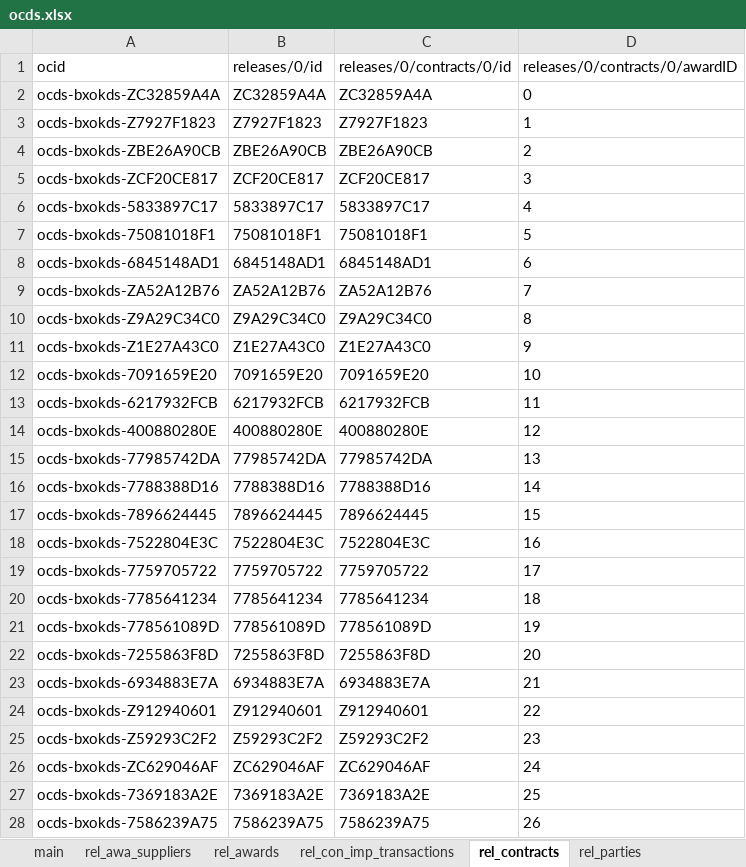
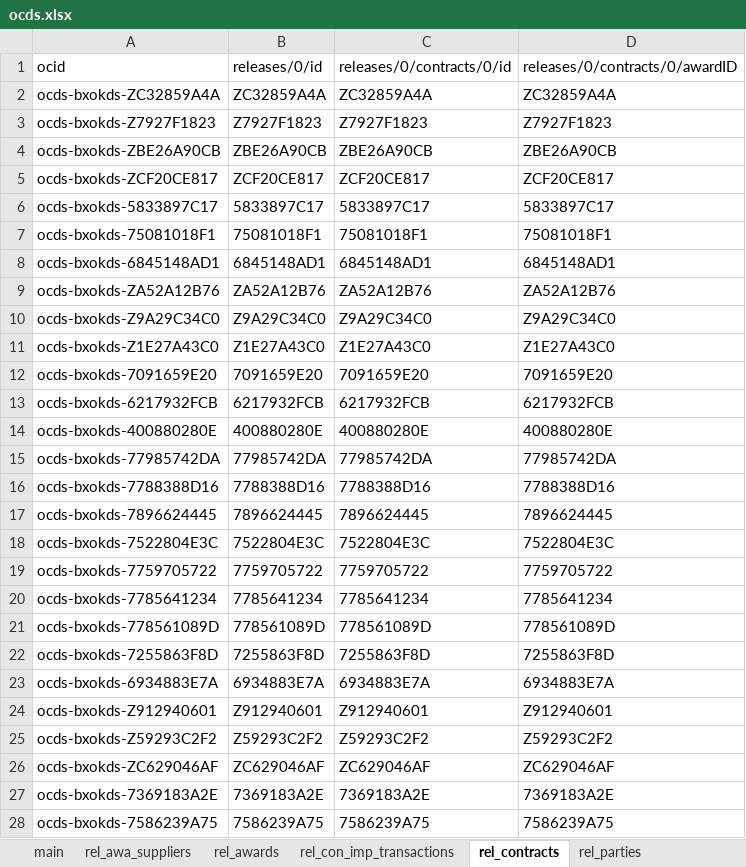
Before and after one commit to ondata/appaltipop, an Excel workbook: data/IT-CF-80049220637/ocds.xlsx, sheet rel_contracts, drawn as a sheet; only a part is shown; values as stored, in another font and other column widths than the file's, no borders; the diff covers the shown part only; the diff names each change by its address in the sheet, - before the commit and + after, or states it on an @@ line.

```diff
--- a/data/IT-CF-80049220637/ocds.xlsx (sheet rel_contracts)
+++ b/data/IT-CF-80049220637/ocds.xlsx (sheet rel_contracts)
-D2 (releases/0/contracts/0/awardID): 0
+D2 (releases/0/contracts/0/awardID): ZC32859A4A
-D3 (releases/0/contracts/0/awardID): 1
+D3 (releases/0/contracts/0/awardID): Z7927F1823
-D4 (releases/0/contracts/0/awardID): 2
+D4 (releases/0/contracts/0/awardID): ZBE26A90CB
-D5 (releases/0/contracts/0/awardID): 3
+D5 (releases/0/contracts/0/awardID): ZCF20CE817
-D6 (releases/0/contracts/0/awardID): 4
+D6 (releases/0/contracts/0/awardID): 5833897C17
-D7 (releases/0/contracts/0/awardID): 5
+D7 (releases/0/contracts/0/awardID): 75081018F1
-D8 (releases/0/contracts/0/awardID): 6
+D8 (releases/0/contracts/0/awardID): 6845148AD1
-D9 (releases/0/contracts/0/awardID): 7
+D9 (releases/0/contracts/0/awardID): ZA52A12B76
-D10 (releases/0/contracts/0/awardID): 8
+D10 (releases/0/contracts/0/awardID): Z9A29C34C0
-D11 (releases/0/contracts/0/awardID): 9
+D11 (releases/0/contracts/0/awardID): Z1E27A43C0
-D12 (releases/0/contracts/0/awardID): 10
+D12 (releases/0/contracts/0/awardID): 7091659E20
-D13 (releases/0/contracts/0/awardID): 11
+D13 (releases/0/contracts/0/awardID): 6217932FCB
-D14 (releases/0/contracts/0/awardID): 12
+D14 (releases/0/contracts/0/awardID): 400880280E
-D15 (releases/0/contracts/0/awardID): 13
+D15 (releases/0/contracts/0/awardID): 77985742DA
-D16 (releases/0/contracts/0/awardID): 14
+D16 (releases/0/contracts/0/awardID): 7788388D16
-D17 (releases/0/contracts/0/awardID): 15
+D17 (releases/0/contracts/0/awardID): 7896624445
-D18 (releases/0/contracts/0/awardID): 16
+D18 (releases/0/contracts/0/awardID): 7522804E3C
-D19 (releases/0/contracts/0/awardID): 17
+D19 (releases/0/contracts/0/awardID): 7759705722
-D20 (releases/0/contracts/0/awardID): 18
+D20 (releases/0/contracts/0/awardID): 7785641234
-D21 (releases/0/contracts/0/awardID): 19
+D21 (releases/0/contracts/0/awardID): 778561089D
-D22 (releases/0/contracts/0/awardID): 20
+D22 (releases/0/contracts/0/awardID): 7255863F8D
-D23 (releases/0/contracts/0/awardID): 21
+D23 (releases/0/contracts/0/awardID): 6934883E7A
-D24 (releases/0/contracts/0/awardID): 22
+D24 (releases/0/contracts/0/awardID): Z912940601
-D25 (releases/0/contracts/0/awardID): 23
+D25 (releases/0/contracts/0/awardID): Z59293C2F2
-D26 (releases/0/contracts/0/awardID): 24
+D26 (releases/0/contracts/0/awardID): ZC629046AF
-D27 (releases/0/contracts/0/awardID): 25
+D27 (releases/0/contracts/0/awardID): 7369183A2E
-D28 (releases/0/contracts/0/awardID): 26
+D28 (releases/0/contracts/0/awardID): 7586239A75
```
Also changed, not shown: 164 edited cells elsewhere in this sheet, sheet rel_parties, sheet rel_ten_tenderers, sheet rel_awa_suppliers, sheet releases, data/IT-CF-00080270838/ocds.xlsx, 38 other files.
